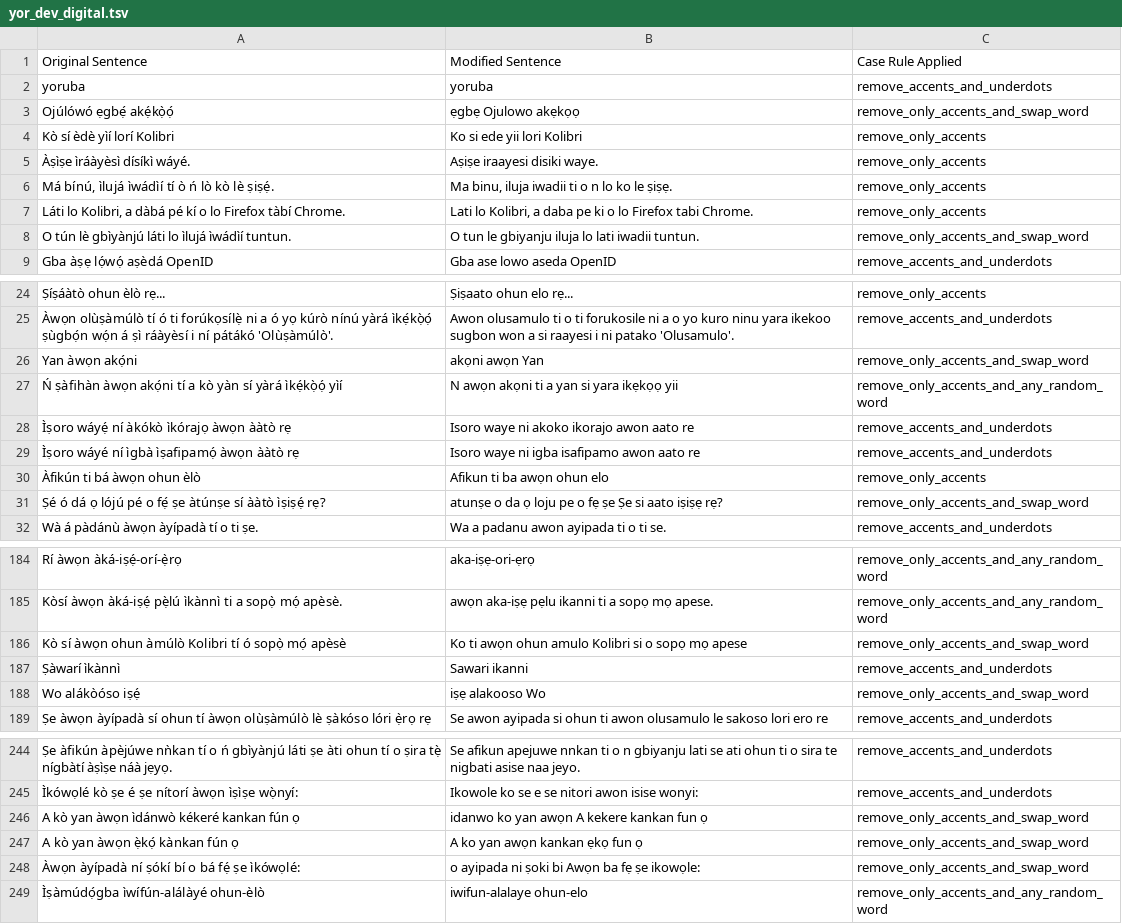
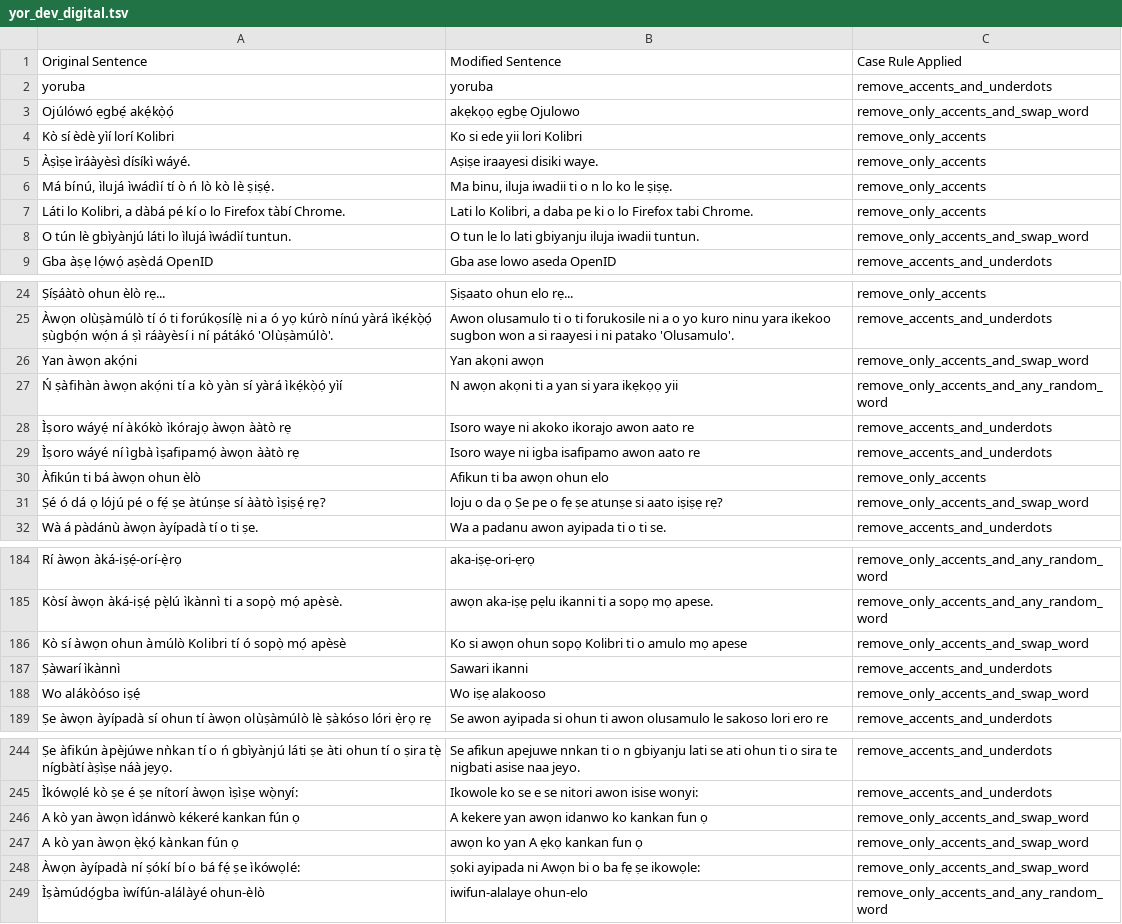
Before and after one commit to DeleMike/data-prep-eng, a TSV file: data_prep_eng/output_data/menyo20k_data/dev_prep_data/yor_dev_digital.tsv, drawn as a sheet; only a part is shown, gaps mark what is left out; the diff covers the shown part only; the diff names each change by its address in the sheet, - before the commit and + after, or states it on an @@ line.

```diff
--- a/data_prep_eng/output_data/menyo20k_data/dev_prep_data/yor_dev_digital.tsv
+++ b/data_prep_eng/output_data/menyo20k_data/dev_prep_data/yor_dev_digital.tsv
-B3: ẹgbẹ Ojulowo akẹkọọ
+B3: akẹkọọ ẹgbẹ Ojulowo
-B8: …tun le gbiyanju iluja lo lati iwadii tuntun.
+B8: …tun le lo lati gbiyanju iluja iwadii tuntun.
-B26: akọni awọn Yan
+B26: Yan akọni awọn
-B31: atunṣe o da ọ loju pe o fẹ ṣe Ṣe si aato…
+B31: loju o da ọ Ṣe pe o fẹ ṣe atunṣe si aato…
-B186: Ko ti awọn ohun amulo Kolibri si o sopọ mọ apese
+B186: Ko si awọn ohun sopọ Kolibri ti o amulo mọ apese
-B188: iṣẹ alakooso Wo
+B188: Wo iṣẹ alakooso
-B246: idanwo ko yan awọn A kekere kankan fun ọ
+B246: A kekere yan awọn idanwo ko kankan fun ọ
-B247: A ko yan awọn kankan ẹkọ fun ọ
+B247: awọn ko yan A ẹkọ kankan fun ọ
-B248: o ayipada ni ṣoki bi Awọn ba fẹ ṣe ikowọle:
+B248: ṣoki ayipada ni Awọn bi o ba fẹ ṣe ikowọle:
```
Also changed, not shown: 14 edited cells elsewhere in this file, data_prep_eng/output_data/menyo20k_data/dev_prep_data/yor_dev_book.tsv, data_prep_eng/output_data/menyo20k_data/dev_prep_data/yor_dev_news.tsv, 9 other files.
